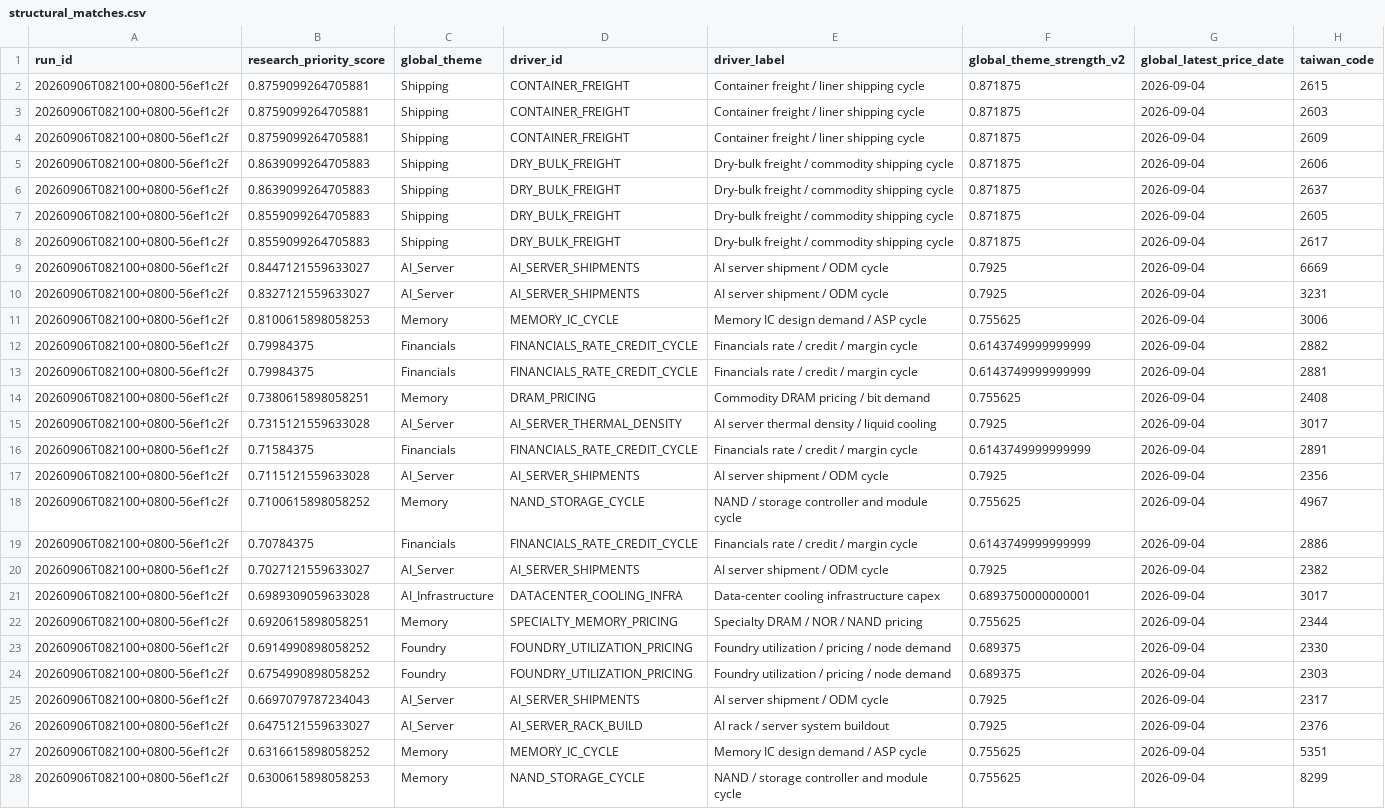
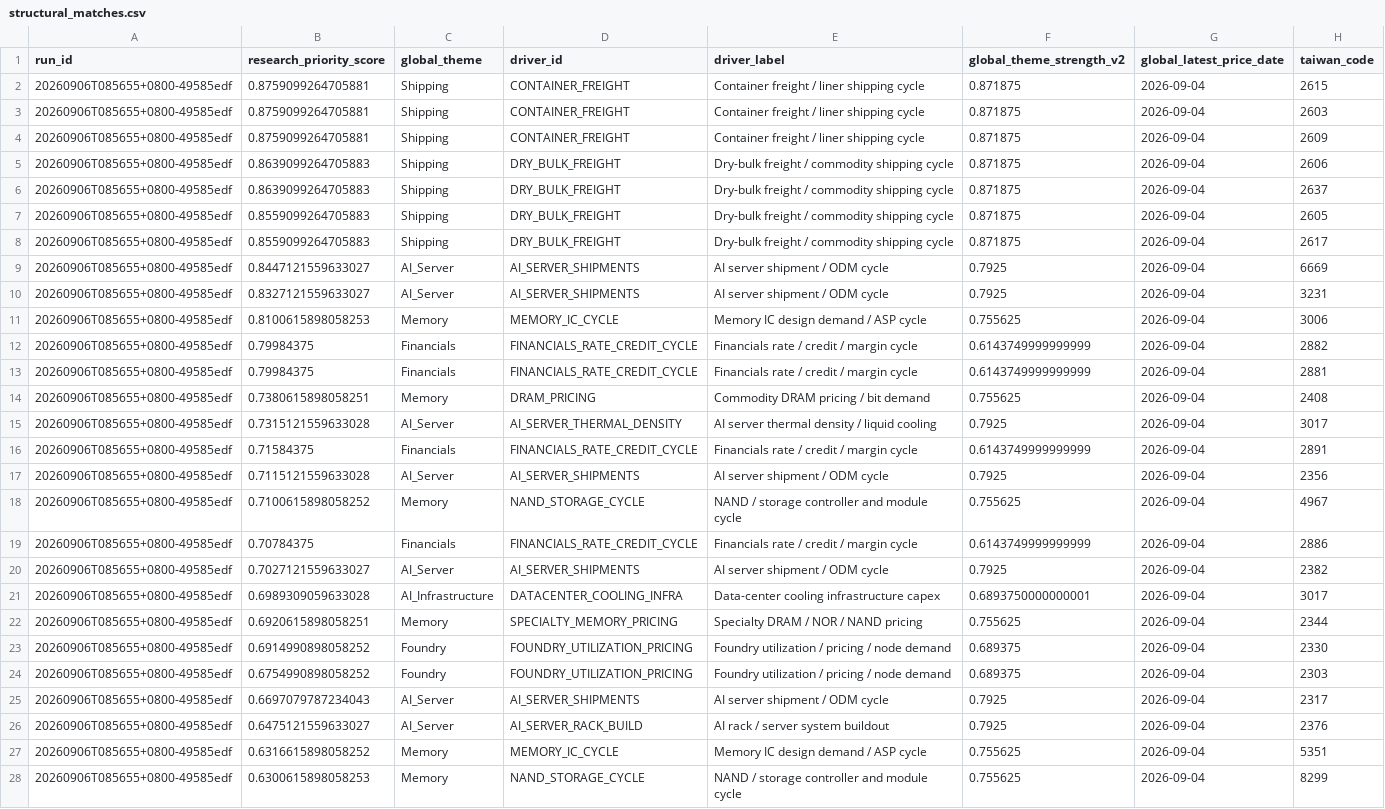
Before and after one commit to pa45251/alpha-hunter-v2, a CSV file: output/structural_matches.csv, drawn as a sheet; only a part is shown; the diff covers the shown part only; the diff names each change by its address in the sheet, - before the commit and + after, or states it on an @@ line.

```diff
--- a/output/structural_matches.csv
+++ b/output/structural_matches.csv
-A2:A28 (run_id): 20260906T082100+0800-56ef1c2f
+A2:A28 (run_id): 20260906T085655+0800-49585edf
```
Also changed, not shown: 28 edited cells elsewhere in this file, output/causal_graph_audit.csv, output/causal_research_queue.csv, 7 other files.
